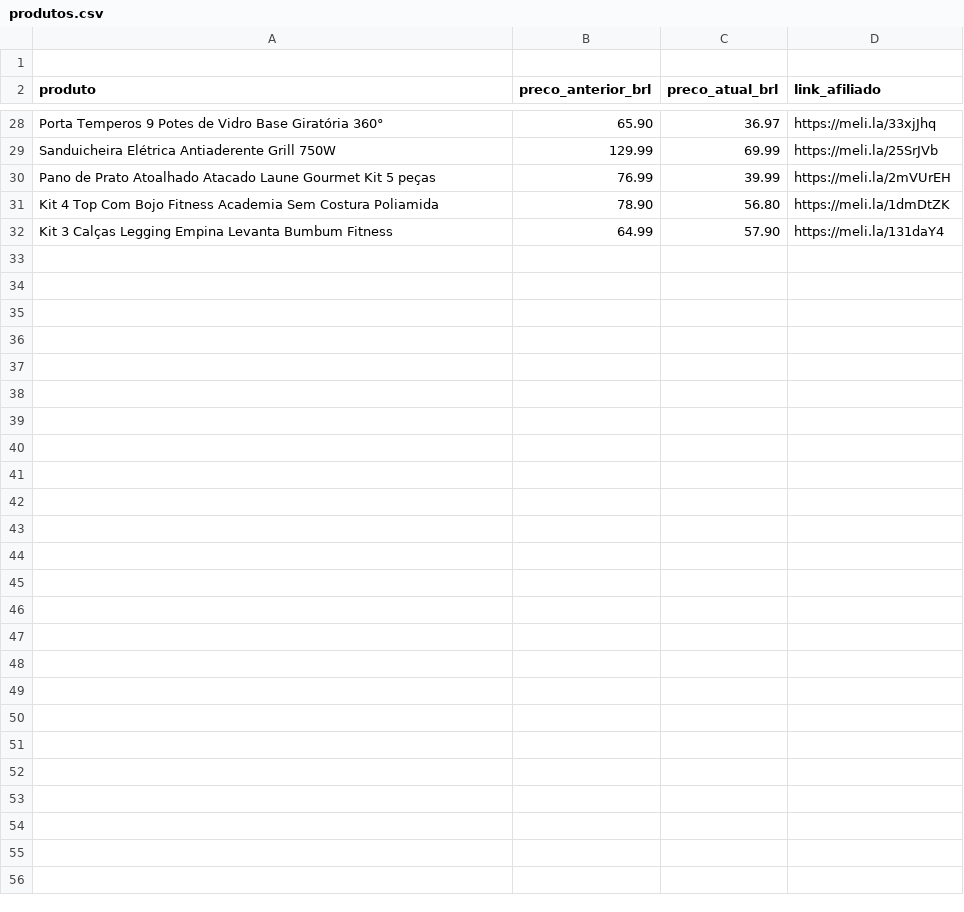
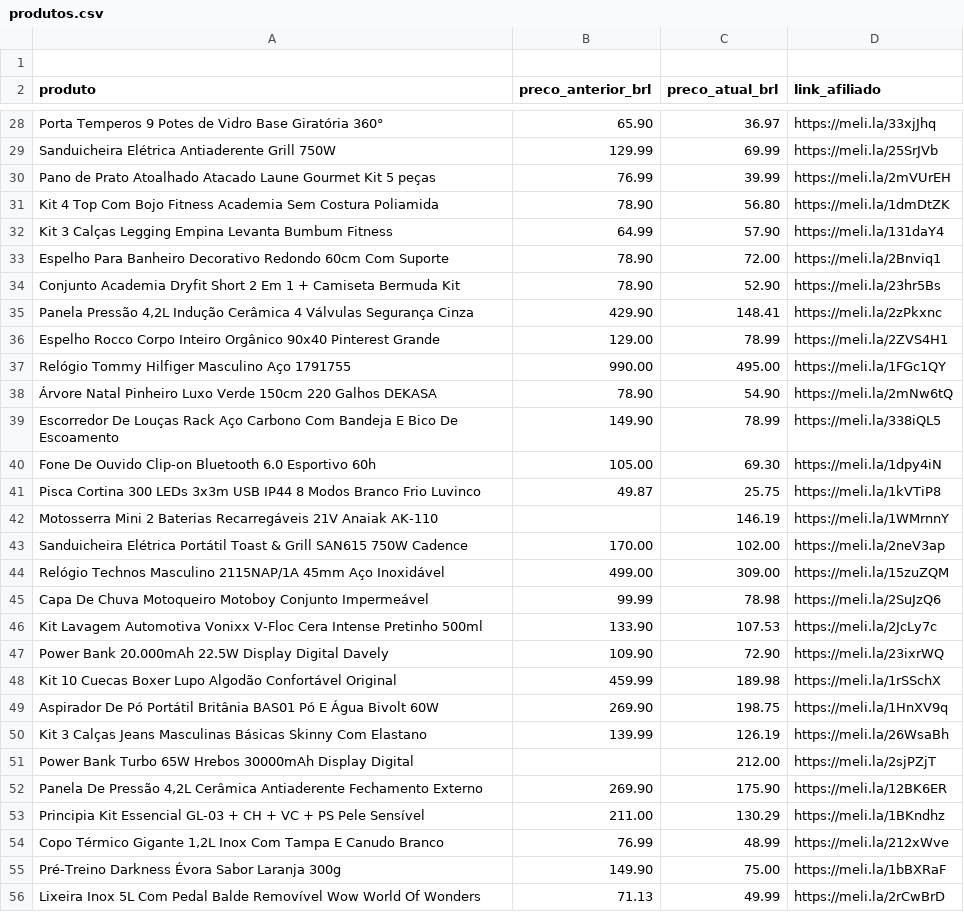
Before and after one commit to RadarAchadinhosBrasil/radar-ofertas-br, a CSV file: produtos.csv, drawn as a sheet; only a part is shown, gaps mark what is left out; the diff names each change by its address in the sheet, - before the commit and + after, or states it on an @@ line.

Commit message:
Adiciona 24 ofertas afiliadas ao catálogo

```diff
--- a/produtos.csv
+++ b/produtos.csv
+row 33: Espelho Para Banheiro Decorativo Redondo 60cm Com Suporte | 78.90 | 72.00 | https://meli.la/2Bnviq1
+row 34: Conjunto Academia Dryfit Short 2 Em 1 + Camiseta Bermuda Kit | 78.90 | 52.90 | https://meli.la/23hr5Bs
+row 35: Panela Pressão 4,2L Indução Cerâmica 4 Válvulas Segurança Cinza | 429.90 | 148.41 | https://meli.la/2zPkxnc
+row 36: Espelho Rocco Corpo Inteiro Orgânico 90x40 Pinterest Grande | 129.00 | 78.99 | https://meli.la/2ZVS4H1
+row 37: Relógio Tommy Hilfiger Masculino Aço 1791755 | 990.00 | 495.00 | https://meli.la/1FGc1QY
+row 38: Árvore Natal Pinheiro Luxo Verde 150cm 220 Galhos DEKASA | 78.90 | 54.90 | https://meli.la/2mNw6tQ
+row 39: Escorredor De Louças Rack Aço Carbono Com Bandeja E Bico De Escoamento | 149.90 | 78.99 | https://meli.la/338iQL5
+row 40: Fone De Ouvido Clip-on Bluetooth 6.0 Esportivo 60h | 105.00 | 69.30 | https://meli.la/1dpy4iN
+row 41: Pisca Cortina 300 LEDs 3x3m USB IP44 8 Modos Branco Frio Luvinco | 49.87 | 25.75 | https://meli.la/1kVTiP8
+row 42: Motosserra Mini 2 Baterias Recarregáveis 21V Anaiak AK-110 |  | 146.19 | https://meli.la/1WMrnnY
+row 43: Sanduicheira Elétrica Portátil Toast & Grill SAN615 750W Cadence | 170.00 | 102.00 | https://meli.la/2neV3ap
+row 44: Relógio Technos Masculino 2115NAP/1A 45mm Aço Inoxidável | 499.00 | 309.00 | https://meli.la/15zuZQM
+row 45: Capa De Chuva Motoqueiro Motoboy Conjunto Impermeável | 99.99 | 78.98 | https://meli.la/2SuJzQ6
+row 46: Kit Lavagem Automotiva Vonixx V-Floc Cera Intense Pretinho 500ml | 133.90 | 107.53 | https://meli.la/2JcLy7c
+row 47: Power Bank 20.000mAh 22.5W Display Digital Davely | 109.90 | 72.90 | https://meli.la/23ixrWQ
+row 48: Kit 10 Cuecas Boxer Lupo Algodão Confortável Original | 459.99 | 189.98 | https://meli.la/1rSSchX
+row 49: Aspirador De Pó Portátil Britânia BAS01 Pó E Água Bivolt 60W | 269.90 | 198.75 | https://meli.la/1HnXV9q
+row 50: Kit 3 Calças Jeans Masculinas Básicas Skinny Com Elastano | 139.99 | 126.19 | https://meli.la/26WsaBh
+row 51: Power Bank Turbo 65W Hrebos 30000mAh Display Digital |  | 212.00 | https://meli.la/2sjPZjT
+row 52: Panela De Pressão 4,2L Cerâmica Antiaderente Fechamento Externo | 269.90 | 175.90 | https://meli.la/12BK6ER
+row 53: Principia Kit Essencial GL-03 + CH + VC + PS Pele Sensível | 211.00 | 130.29 | https://meli.la/1BKndhz
+row 54: Copo Térmico Gigante 1,2L Inox Com Tampa E Canudo Branco | 76.99 | 48.99 | https://meli.la/212xWve
+row 55: Pré-Treino Darkness Évora Sabor Laranja 300g | 149.90 | 75.00 | https://meli.la/1bBXRaF
+row 56: Lixeira Inox 5L Com Pedal Balde Removível Wow World Of Wonders | 71.13 | 49.99 | https://meli.la/2rCwBrD
```
